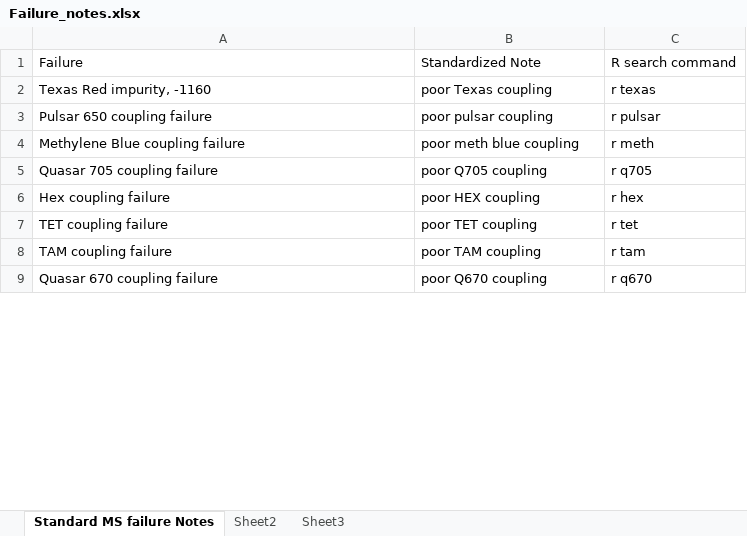
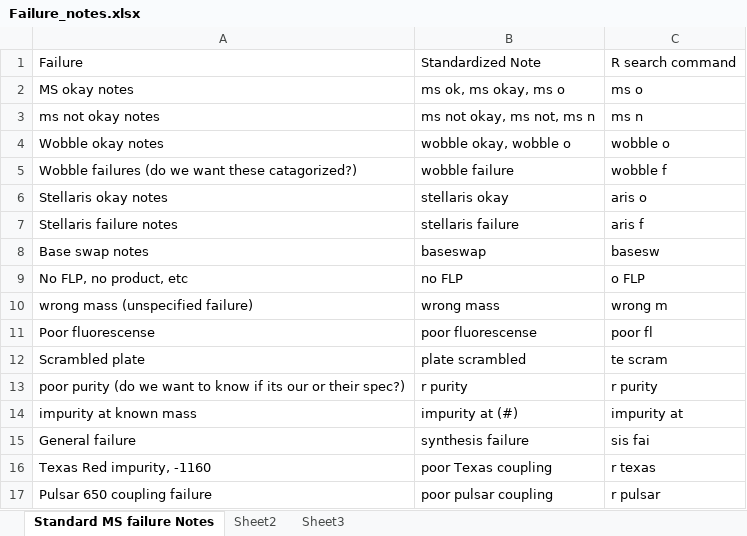
Before and after one commit to cwfergus/failureproject, an Excel workbook: Failure_notes.xlsx, sheet Standard MS failure Notes, drawn as a sheet; only a part is shown; the shorter side is filled out with more unchanged rows; values as stored, in another font and other column widths than the file's, no borders; the diff covers the shown part only; the diff names each change by its address in the sheet, - before the commit and + after, or states it on an @@ line.

Commit message:
Added the rest of the MS failure notes

```diff
--- a/Failure_notes.xlsx (sheet Standard MS failure Notes)
+++ b/Failure_notes.xlsx (sheet Standard MS failure Notes)
+row 2: MS okay notes | ms ok, ms okay, ms o | ms o
+row 3: ms not okay notes | ms not okay, ms not, ms n | ms n
+row 4: Wobble okay notes | wobble okay, wobble o | wobble o
+row 5: Wobble failures (do we want these catagorized?) | wobble failure | wobble f
+row 6: Stellaris okay notes | stellaris okay | aris o
+row 7: Stellaris failure notes | stellaris failure | aris f
+row 8: Base swap notes | baseswap | basesw
+row 9: No FLP, no product, etc | no FLP | o FLP
+row 10: wrong mass (unspecified failure) | wrong mass | wrong m
+row 11: Poor fluorescense | poor fluorescense | poor fl
+row 12: Scrambled plate | plate scrambled | te scram
+row 13: poor purity (do we want to know if its our or their spec?) | r purity | r purity
+row 14: impurity at known mass | impurity at (#) | impurity at
+row 15: General failure | synthesis failure | sis fai
```
Also changed, not shown: 30 added rows and 2 edited cells elsewhere in this sheet.
